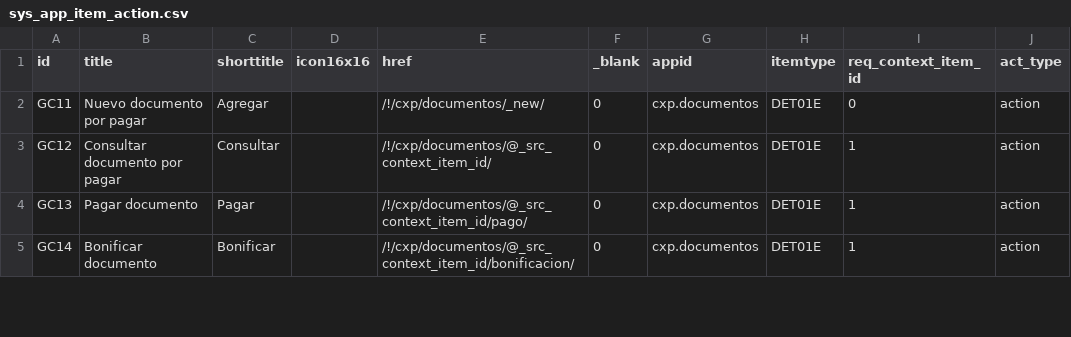
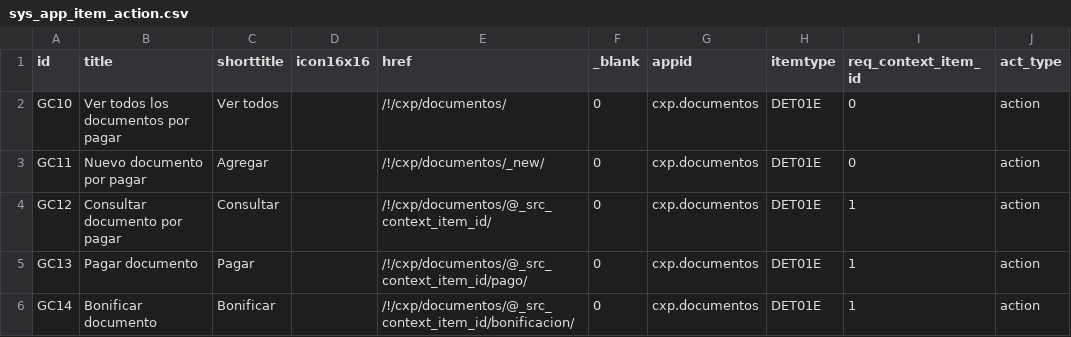
Before and after one commit to Induxsoft/cxp, a CSV file: src/cxp/_install/app_info/sys_app_item_action.csv, drawn as a sheet; only a part is shown; the diff names each change by its address in the sheet, - before the commit and + after, or states it on an @@ line.

```diff
--- a/src/cxp/_install/app_info/sys_app_item_action.csv
+++ b/src/cxp/_install/app_info/sys_app_item_action.csv
+row 2: GC10 | Ver todos los documentos por pagar | Ver todos |  | /!/cxp/documentos/ | 0 | cxp.documentos | DET01E | 0 | action
```
Also changed, not shown: src/cxp/_install/app_info/sys_app_shortcut.csv, 4 other files.
